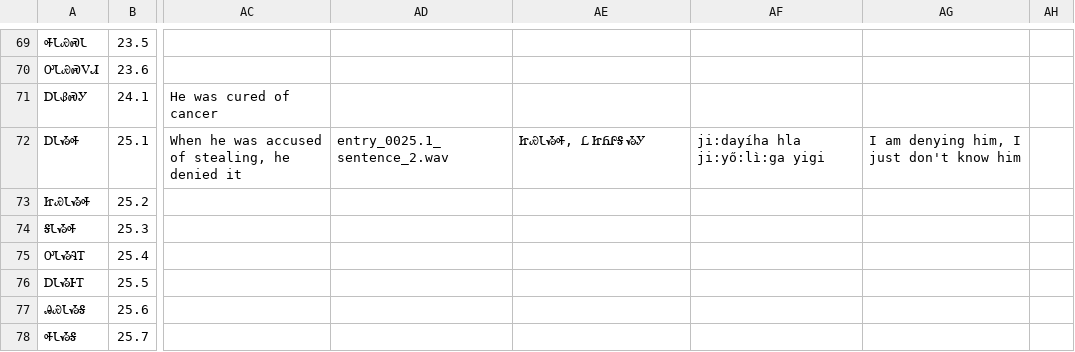
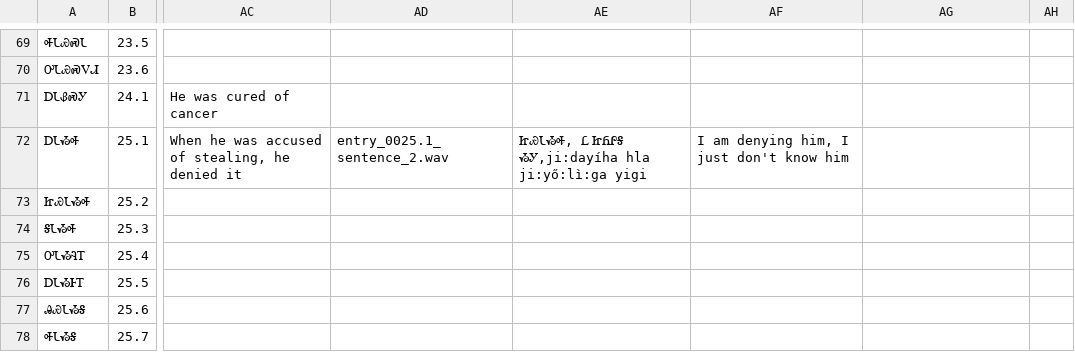
Before and after one commit to KiwaDigital/cherokee-dictionary, a CSV file: dictionary.csv, drawn as a sheet; only a part is shown, gaps mark what is left out; the diff names each change by its address in the sheet, - before the commit and + after, or states it on an @@ line.

Commit message:
Add files via upload

```diff
--- a/dictionary.csv
+++ b/dictionary.csv
-AE72: ᏥᏯᏓᏱᎭ, Ꮭ ᏥᏲᎵᎦ ᏱᎩ
+AE72: ᏥᏯᏓᏱᎭ, Ꮭ ᏥᏲᎵᎦ ᏱᎩ‚ji:dayíha hla ji:yő:lì:ga yigi
-AF72: ji:dayíha hla ji:yő:lì:ga yigi
+AF72: I am denying him‚ I just don't know him
-AG72: I am denying him‚ I just don't know him
+AG72: (empty)
```
